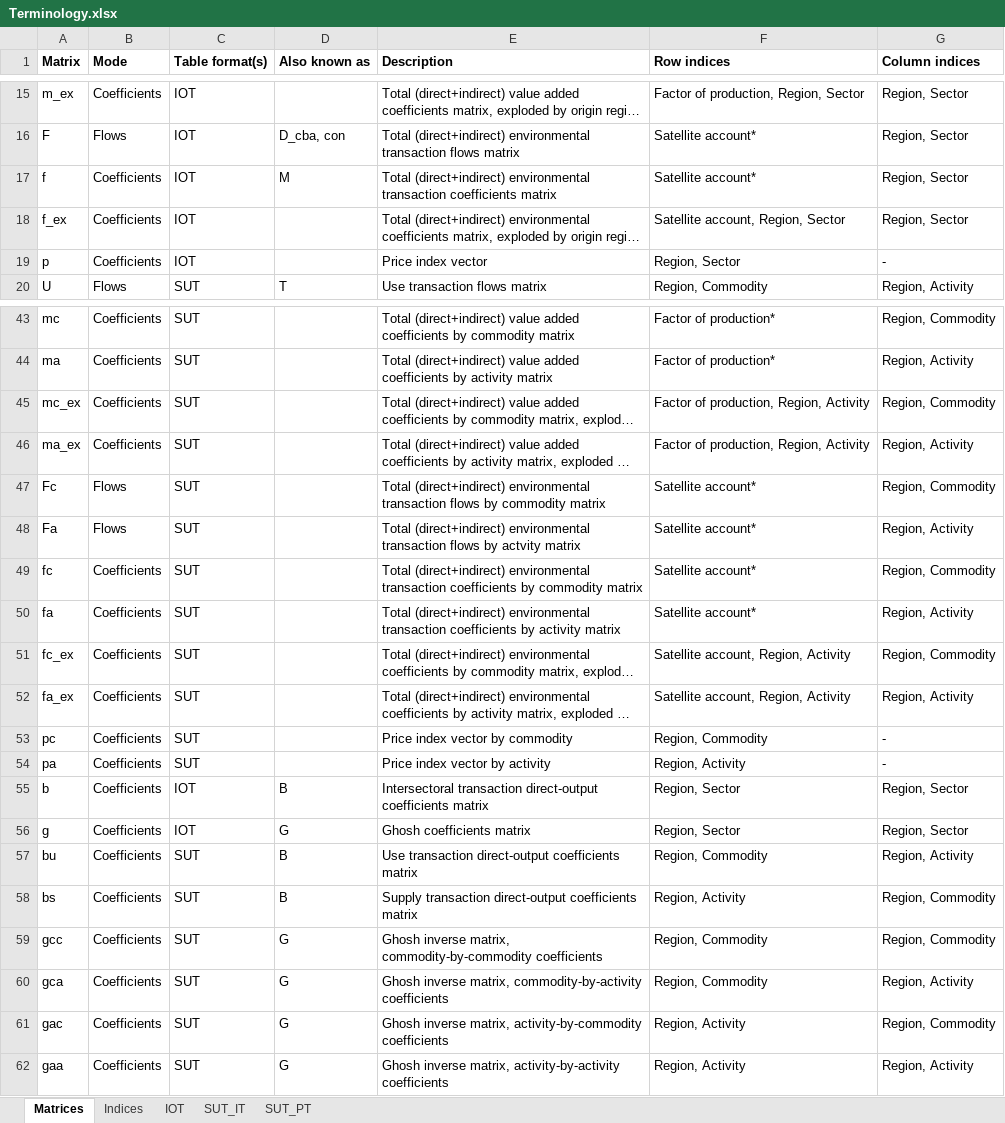
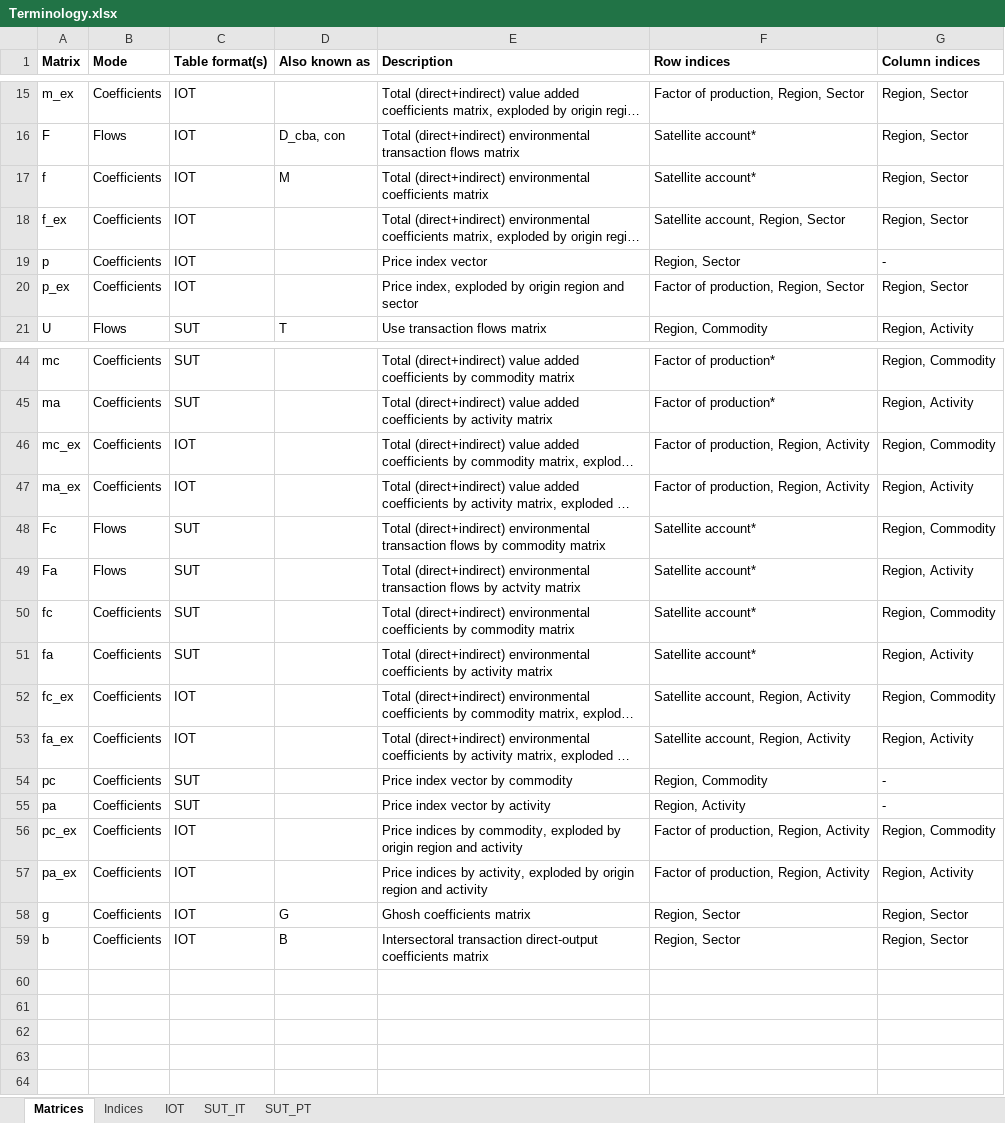
Before and after one commit to it-is-me-mario/MARIO, an Excel workbook: doc/source/_static/data/supporting_files/Terminology.xlsx, sheet Matrices, drawn as a sheet; only a part is shown, gaps mark what is left out; long unchanged cells end in …; values as stored, in another font and other column widths than the file's, no borders; removed rows and columns are numbered as before the commit, all else as after; the diff names each change by its address in the sheet, - before the commit and + after, or states it on an @@ line.

Commit message:
Update terminology workbook reference in API documentation and modify environmental coefficients descriptions in matrices table

```diff
--- a/doc/source/_static/data/supporting_files/Terminology.xlsx (sheet Matrices)
+++ b/doc/source/_static/data/supporting_files/Terminology.xlsx (sheet Matrices)
-E17 (Description): …(direct+indirect) environmental transaction coefficients matrix
+E17 (Description): …(direct+indirect) environmental coefficients matrix
+row 20: p_ex | Coefficients | IOT |  | Price index, exploded by origin region and sector | Factor of production, Region, Sector | Region, Sector
-C46:C47 (Table format(s)): SUT
+C46:C47 (Table format(s)): IOT
-E50 (Description): …(direct+indirect) environmental transaction coefficients by…
+E50 (Description): …(direct+indirect) environmental coefficients by…
-E51 (Description): …(direct+indirect) environmental transaction coefficients by…
+E51 (Description): …(direct+indirect) environmental coefficients by…
-C52:C53 (Table format(s)): SUT
+C52:C53 (Table format(s)): IOT
+row 56: pc_ex | Coefficients | IOT |  | Price indices by commodity, exploded by origin region and activity | Factor of production, Region, Activity | Region, Commodity
+row 57: pa_ex | Coefficients | IOT |  | Price indices by activity, exploded by origin region and activity | Factor of production, Region, Activity | Region, Activity
@@ row 56 moved to row 58: g @@
-row 57: bu | Coefficients | SUT | B | Use transaction direct-output coefficients matrix | Region, Commodity | Region, Activity
-row 58: bs | Coefficients | SUT | B | Supply transaction direct-output coefficients matrix | Region, Activity | Region, Commodity
-row 59: gcc | Coefficients | SUT | G | Ghosh inverse matrix, commodity-by-commodity coefficients | Region, Commodity | Region, Commodity
-row 60: gca | Coefficients | SUT | G | Ghosh inverse matrix, commodity-by-activity coefficients | Region, Commodity | Region, Activity
-row 61: gac | Coefficients | SUT | G | Ghosh inverse matrix, activity-by-commodity coefficients | Region, Activity | Region, Commodity
-row 62: gaa | Coefficients | SUT | G | Ghosh inverse matrix, activity-by-activity coefficients | Region, Activity | Region, Activity
```
Also changed, not shown: sheet SUT_IT, sheet SUT_PT, 2 other files.
